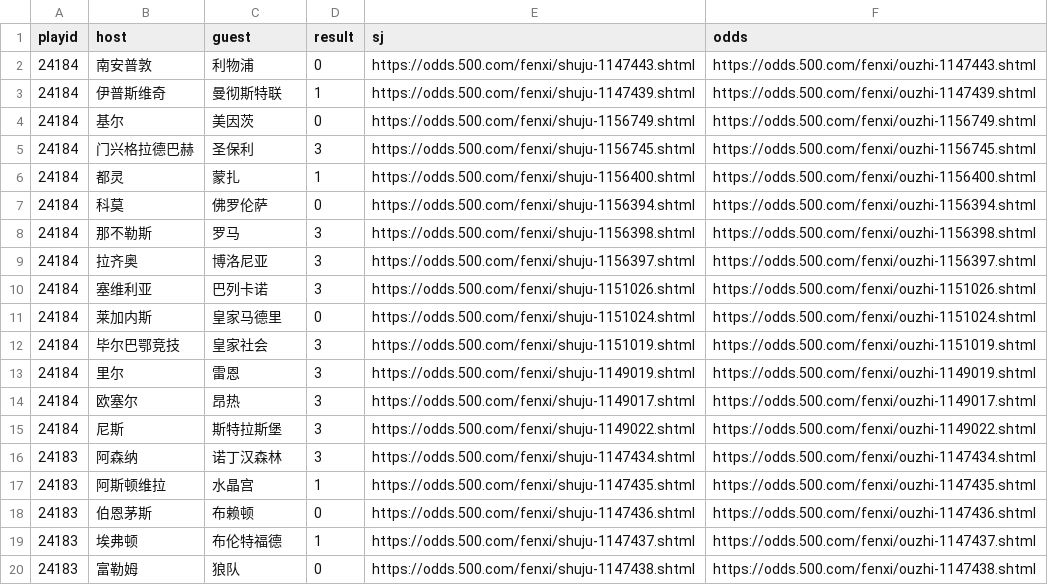
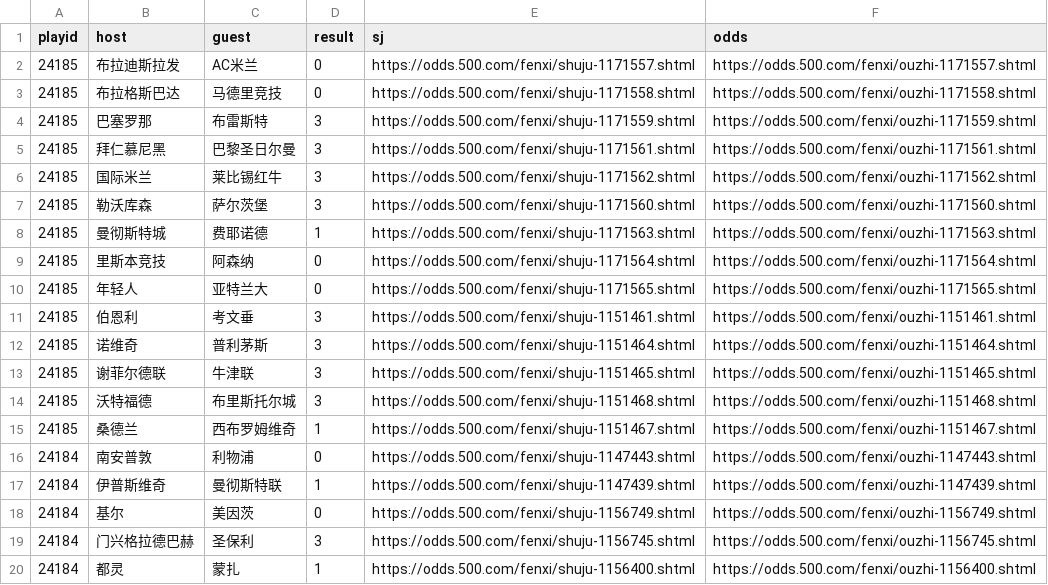
Before and after one commit to ipdisabled/fetch_data, a CSV file: foot_play_info.csv, drawn as a sheet; only a part is shown; the shorter side is filled out with more unchanged rows.

```diff
--- a/foot_play_info.csv
+++ b/foot_play_info.csv
@@ -1,2 +1,16 @@
 playid,host,guest,result,sj,odds
+24185,布拉迪斯拉发,AC米兰,0,https://odds.500.com/fenxi/shuju-1171557.shtml,https://odds.500.com/fenxi/ouzhi-1171557.shtml
+24185,布拉格斯巴达,马德里竞技,0,https://odds.500.com/fenxi/shuju-1171558.shtml,https://odds.500.com/fenxi/ouzhi-1171558.shtml
+24185,巴塞罗那,布雷斯特,3,https://odds.500.com/fenxi/shuju-1171559.shtml,https://odds.500.com/fenxi/ouzhi-1171559.shtml
+24185,拜仁慕尼黑,巴黎圣日尔曼,3,https://odds.500.com/fenxi/shuju-1171561.shtml,https://odds.500.com/fenxi/ouzhi-1171561.shtml
+24185,国际米兰,莱比锡红牛,3,https://odds.500.com/fenxi/shuju-1171562.shtml,https://odds.500.com/fenxi/ouzhi-1171562.shtml
+24185,勒沃库森,萨尔茨堡,3,https://odds.500.com/fenxi/shuju-1171560.shtml,https://odds.500.com/fenxi/ouzhi-1171560.shtml
+24185,曼彻斯特城,费耶诺德,1,https://odds.500.com/fenxi/shuju-1171563.shtml,https://odds.500.com/fenxi/ouzhi-1171563.shtml
+24185,里斯本竞技,阿森纳,0,https://odds.500.com/fenxi/shuju-1171564.shtml,https://odds.500.com/fenxi/ouzhi-1171564.shtml
+24185,年轻人,亚特兰大,0,https://odds.500.com/fenxi/shuju-1171565.shtml,https://odds.500.com/fenxi/ouzhi-1171565.shtml
+24185,伯恩利,考文垂,3,https://odds.500.com/fenxi/shuju-1151461.shtml,https://odds.500.com/fenxi/ouzhi-1151461.shtml
+24185,诺维奇,普利茅斯,3,https://odds.500.com/fenxi/shuju-1151464.shtml,https://odds.500.com/fenxi/ouzhi-1151464.shtml
+24185,谢菲尔德联,牛津联,3,https://odds.500.com/fenxi/shuju-1151465.shtml,https://odds.500.com/fenxi/ouzhi-1151465.shtml
+24185,沃特福德,布里斯托尔城,3,https://odds.500.com/fenxi/shuju-1151468.shtml,https://odds.500.com/fenxi/ouzhi-1151468.shtml
+24185,桑德兰,西布罗姆维奇,1,https://odds.500.com/fenxi/shuju-1151467.shtml,https://odds.500.com/fenxi/ouzhi-1151467.shtml
 24184,南安普敦,利物浦,0,https://odds.500.com/fenxi/shuju-1147443.shtml,https://odds.500.com/fenxi/ouzhi-1147443.shtml
```
Also changed, not shown: foot_his_result.csv, kl8_data.csv, 8 other files.
